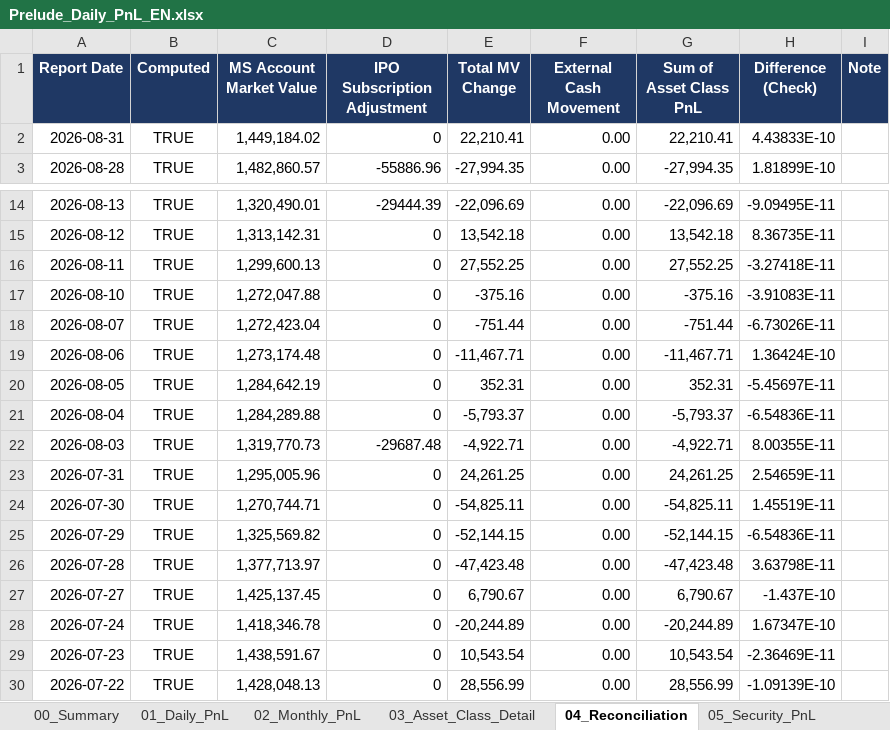
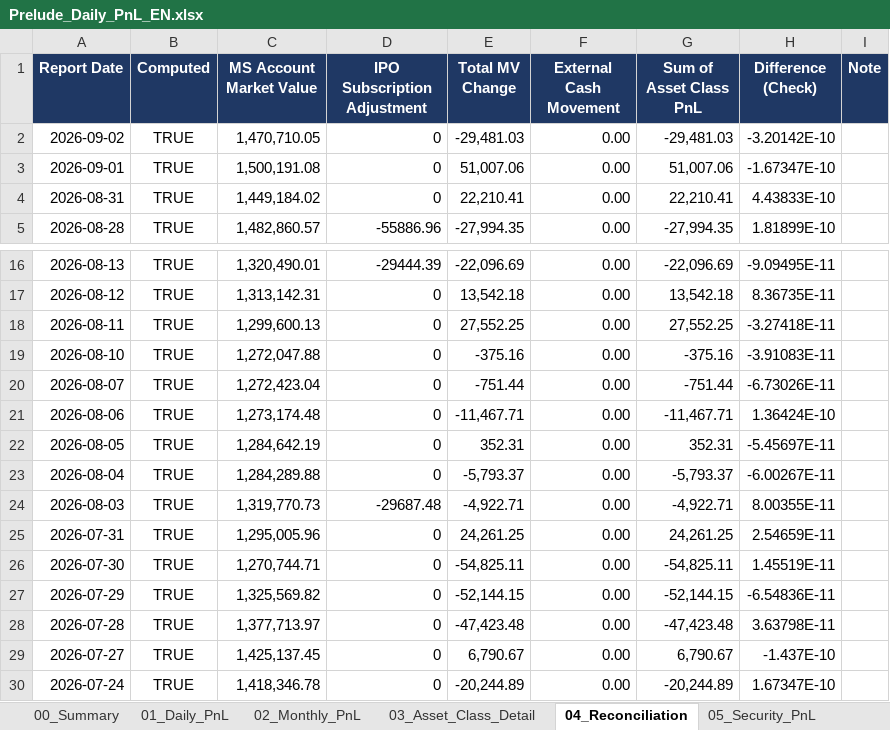
Before and after one commit to krisjohn1105-hash/ljt1105, an Excel workbook: PreludePnL/sample_output/Prelude_Daily_PnL_EN.xlsx, sheet 04_Reconciliation, drawn as a sheet; only a part is shown, gaps mark what is left out; the shorter side is filled out with more unchanged rows; values as stored, in another font and other column widths than the file's, no borders; addresses are those after the commit; the diff names each change by its address in the sheet, - before the commit and + after, or states it on an @@ line.

```diff
--- a/PreludePnL/sample_output/Prelude_Daily_PnL_EN.xlsx (sheet 04_Reconciliation)
+++ b/PreludePnL/sample_output/Prelude_Daily_PnL_EN.xlsx (sheet 04_Reconciliation)
+row 2: 2026-09-02 | TRUE | 1,470,710.05 | 0 | -29,481.03 | 0.00 | -29,481.03 | -3.20142E-10
+row 3: 2026-09-01 | TRUE | 1,500,191.08 | 0 | 51,007.06 | 0.00 | 51,007.06 | -1.67347E-10
-H23 (Difference (Check)): -6.54836E-11
+H23 (Difference (Check)): -6.00267E-11
```
Also changed, not shown: sheet 05_Security_PnL, sheet 10_Transactions, sheet 03_Asset_Class_Detail, sheet 09_Cash_Balance, sheet 01_Daily_PnL, sheet 06_IPO_Detail, 2 more sheets, other sheet tabs, charts or pictures, 2 other files.
